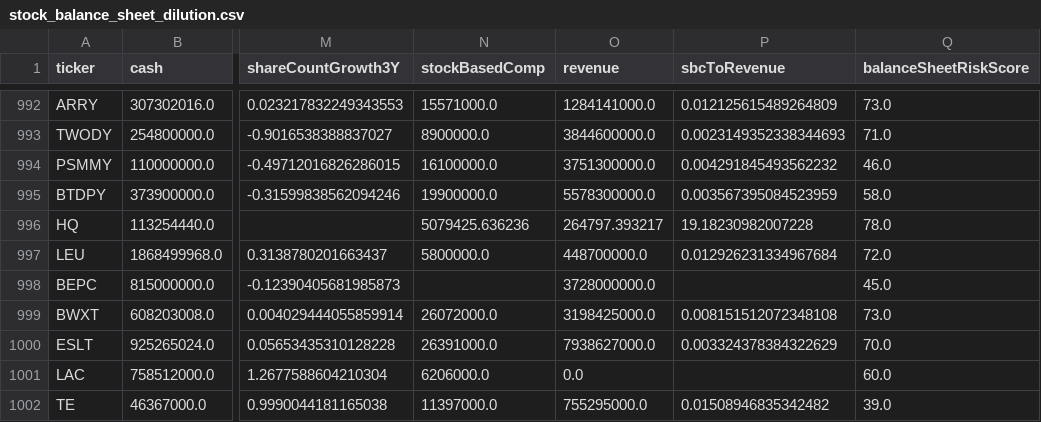
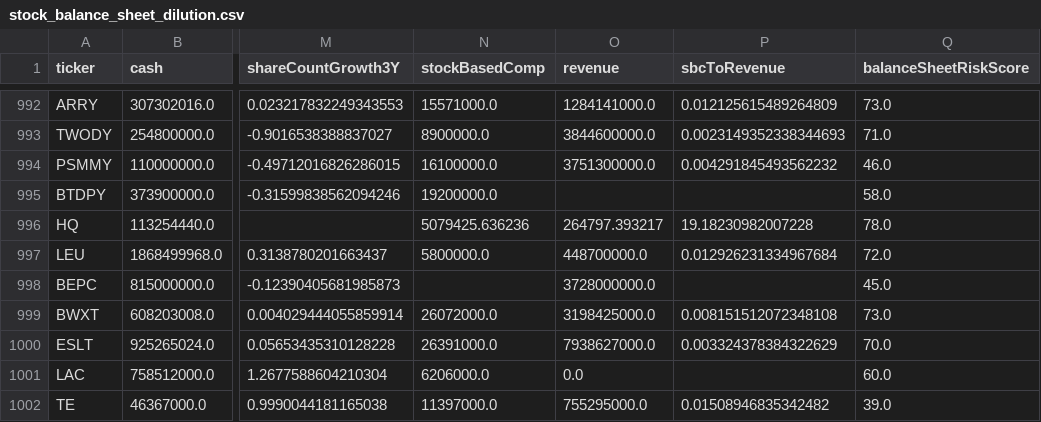
Before and after one commit to aport550/majorah-data, a CSV file: data/stock_balance_sheet_dilution.csv, drawn as a sheet; only a part is shown, gaps mark what is left out; the diff names each change by its address in the sheet, - before the commit and + after, or states it on an @@ line.

```diff
--- a/data/stock_balance_sheet_dilution.csv
+++ b/data/stock_balance_sheet_dilution.csv
-N995 (stockBasedComp): 19900000.0
+N995 (stockBasedComp): 19200000.0
-O995 (revenue): 5578300000.0
+O995 (revenue): (empty)
-P995 (sbcToRevenue): 0.003567395084523959
+P995 (sbcToRevenue): (empty)
```
Also changed, not shown: data/market_scenario_daily_scores.csv, data/scenario_anchor_prices.csv, 43 other files.
